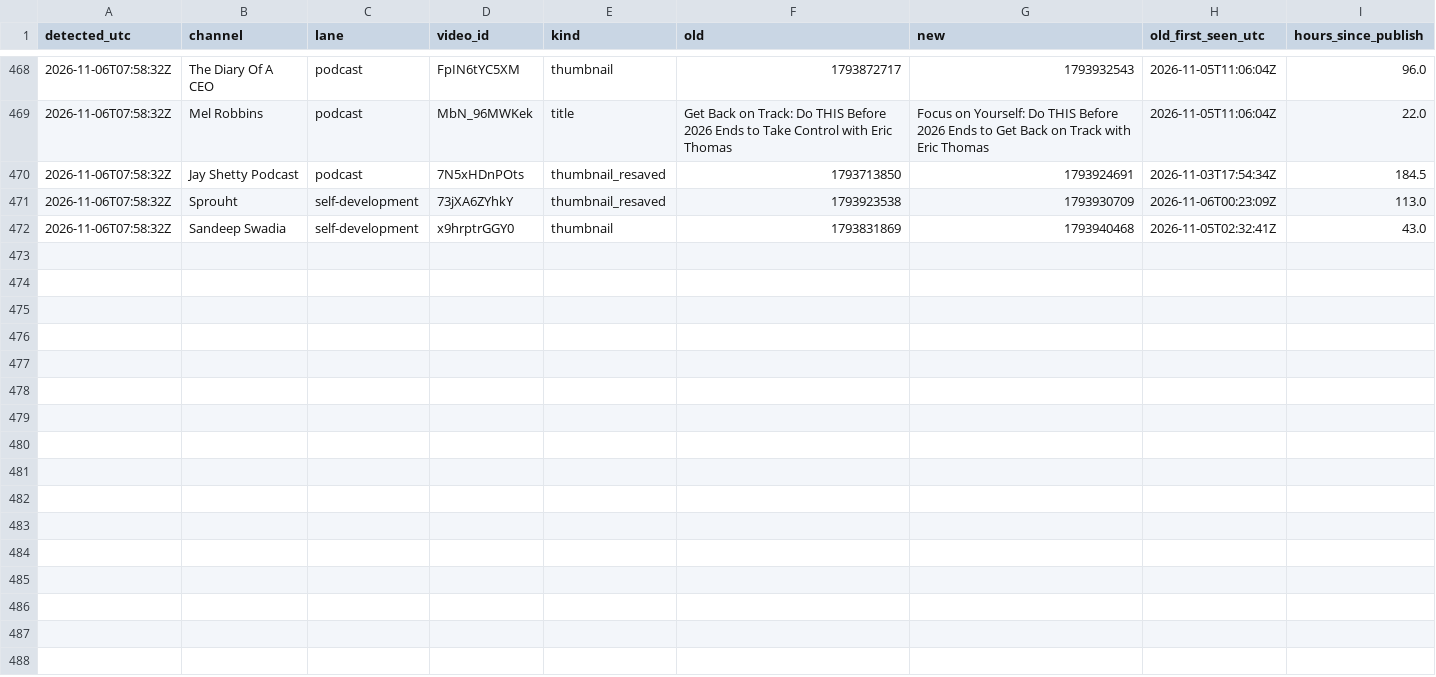
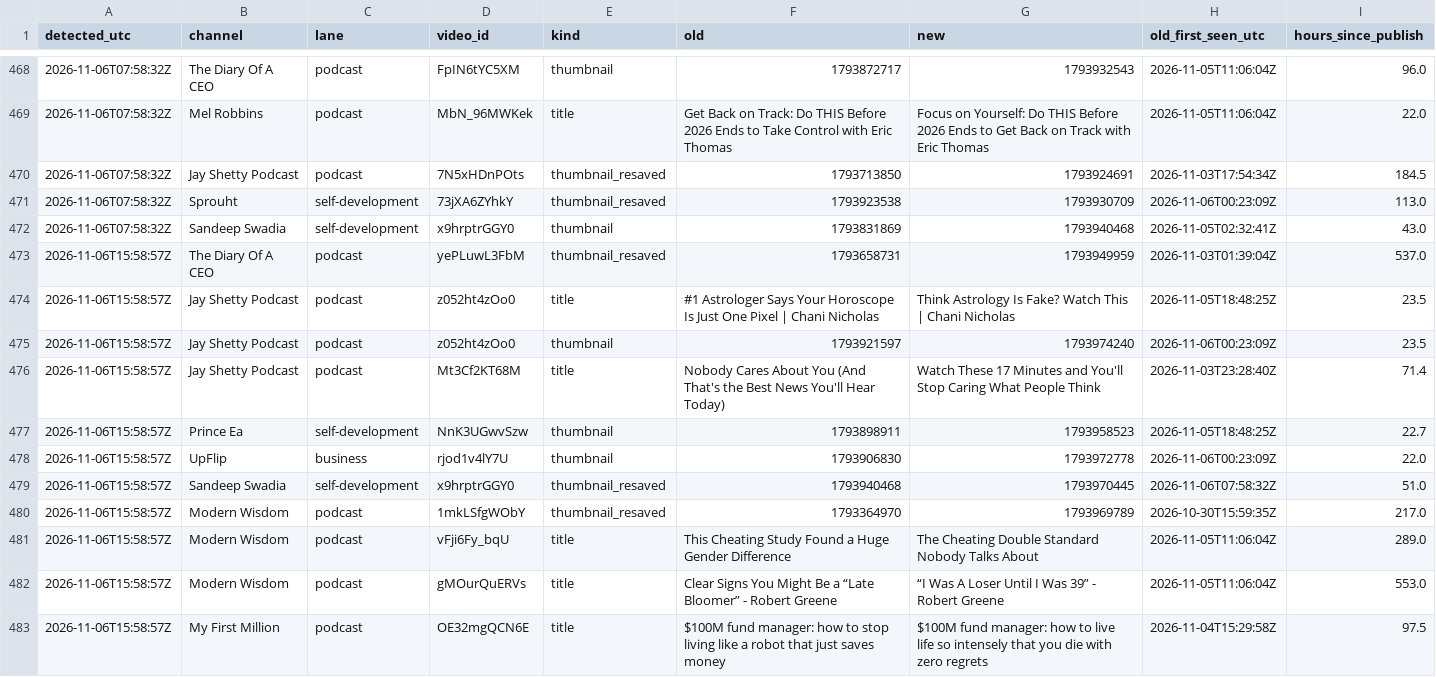
Before and after one commit to grantowen/competitor-swap-tracker, a CSV file: data/swaps.csv, drawn as a sheet; only a part is shown, gaps mark what is left out; the diff names each change by its address in the sheet, - before the commit and + after, or states it on an @@ line.

```diff
--- a/data/swaps.csv
+++ b/data/swaps.csv
+row 473: 2026-11-06T15:58:57Z | The Diary Of A CEO | podcast | yePLuwL3FbM | thumbnail_resaved | 1793658731 | 1793949959 | 2026-11-03T01:39:04Z | 537.0
+row 474: 2026-11-06T15:58:57Z | Jay Shetty Podcast | podcast | z052ht4zOo0 | title | #1 Astrologer Says Your Horoscope Is Just One Pixel | Chani Nicholas | Think Astrology Is Fake? Watch This | Chani Nicholas | 2026-11-05T18:48:25Z | 23.5
+row 475: 2026-11-06T15:58:57Z | Jay Shetty Podcast | podcast | z052ht4zOo0 | thumbnail | 1793921597 | 1793974240 | 2026-11-06T00:23:09Z | 23.5
+row 476: 2026-11-06T15:58:57Z | Jay Shetty Podcast | podcast | Mt3Cf2KT68M | title | Nobody Cares About You (And That's the Best News You'll Hear Today) | Watch These 17 Minutes and You'll Stop Caring What People Think | 2026-11-03T23:28:40Z | 71.4
+row 477: 2026-11-06T15:58:57Z | Prince Ea | self-development | NnK3UGwvSzw | thumbnail | 1793898911 | 1793958523 | 2026-11-05T18:48:25Z | 22.7
+row 478: 2026-11-06T15:58:57Z | UpFlip | business | rjod1v4lY7U | thumbnail | 1793906830 | 1793972778 | 2026-11-06T00:23:09Z | 22.0
+row 479: 2026-11-06T15:58:57Z | Sandeep Swadia | self-development | x9hrptrGGY0 | thumbnail_resaved | 1793940468 | 1793970445 | 2026-11-06T07:58:32Z | 51.0
+row 480: 2026-11-06T15:58:57Z | Modern Wisdom | podcast | 1mkLSfgWObY | thumbnail_resaved | 1793364970 | 1793969789 | 2026-10-30T15:59:35Z | 217.0
+row 481: 2026-11-06T15:58:57Z | Modern Wisdom | podcast | vFji6Fy_bqU | title | This Cheating Study Found a Huge Gender Difference | The Cheating Double Standard Nobody Talks About | 2026-11-05T11:06:04Z | 289.0
+row 482: 2026-11-06T15:58:57Z | Modern Wisdom | podcast | gMOurQuERVs | title | Clear Signs You Might Be a “Late Bloomer” - Robert Greene | “I Was A Loser Until I Was 39” - Robert Greene | 2026-11-05T11:06:04Z | 553.0
+row 483: 2026-11-06T15:58:57Z | My First Million | podcast | OE32mgQCN6E | title | $100M fund manager: how to stop living like a robot that just saves money | $100M fund manager: how to live life so intensely that you die with zero regrets | 2026-11-04T15:29:58Z | 97.5
```
Also changed, not shown: 10 other files.
